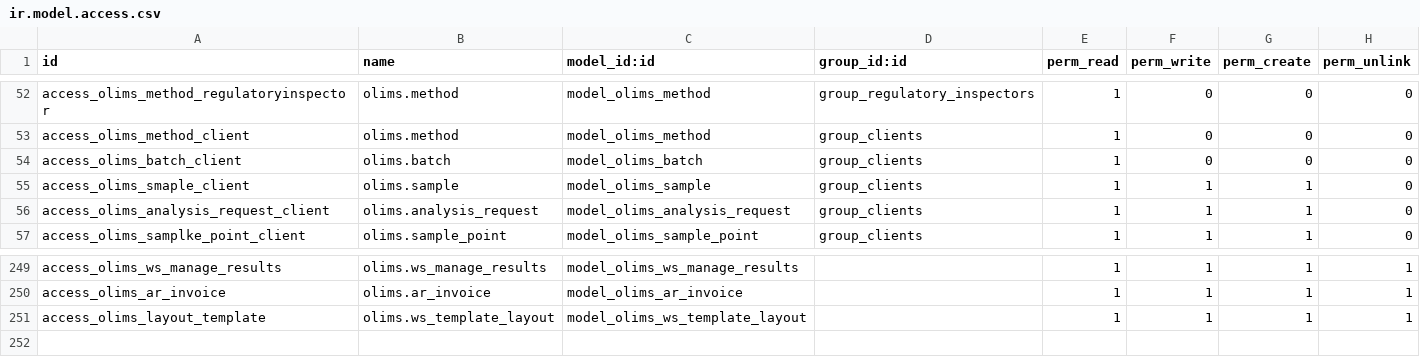
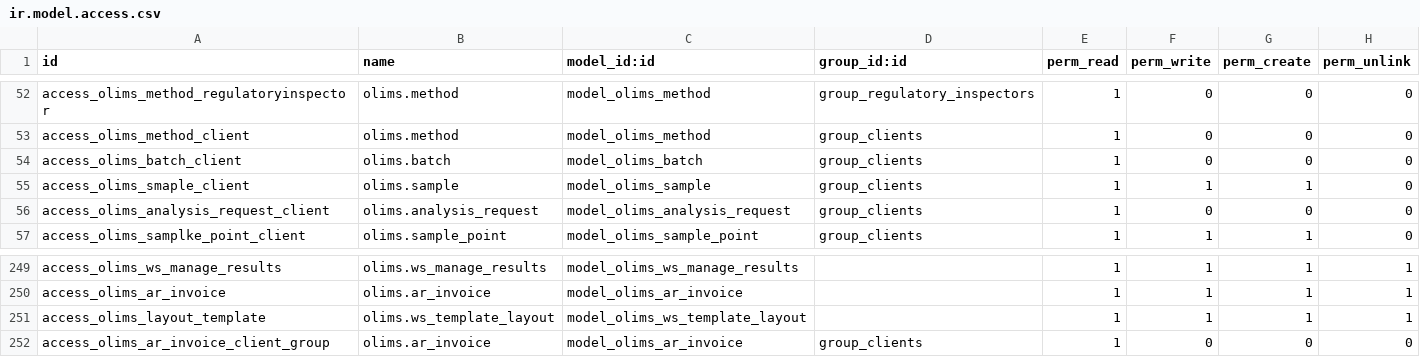
Before and after one commit to yasir1brahim/OLiMS, a CSV file: security/ir.model.access.csv, drawn as a sheet; only a part is shown, gaps mark what is left out.

Commit message:
Made changes for Client Group. Modified access rules and added new record rule for models. Made hidden some sub-menus.

```diff
--- a/security/ir.model.access.csv
+++ b/security/ir.model.access.csv
@@ -55,3 +55,3 @@ access_olims_batch_client,olims.batch,model_olims_batch,group_clients,1,0,0,0
 access_olims_smaple_client,olims.sample,model_olims_sample,group_clients,1,1,1,0
-access_olims_analysis_request_client,olims.analysis_request,model_olims_analysis_request,group_clients,1,1,1,0
+access_olims_analysis_request_client,olims.analysis_request,model_olims_analysis_request,group_clients,1,0,0,0
 access_olims_samplke_point_client,olims.sample_point,model_olims_sample_point,group_clients,1,1,1,0
@@ -251 +251,2 @@ access_olims_ar_invoice,olims.ar_invoice,model_olims_ar_invoice,,1,1,1,1
 access_olims_layout_template,olims.ws_template_layout,model_olims_ws_template_layout,,1,1,1,1
+access_olims_ar_invoice_client_group,olims.ar_invoice,model_olims_ar_invoice,group_clients,1,0,0,0
```
Also changed, not shown: 4 other files.
